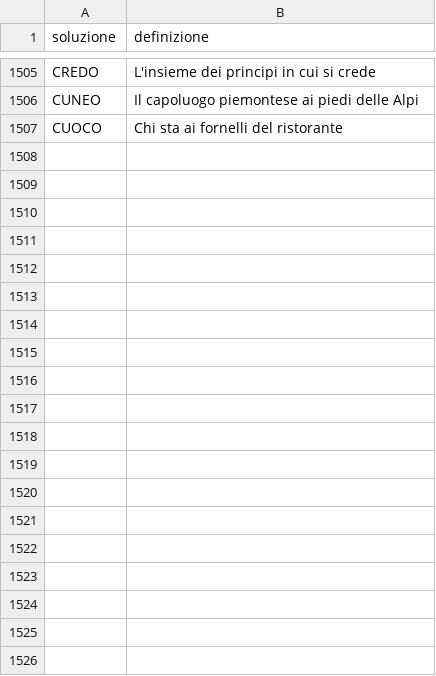
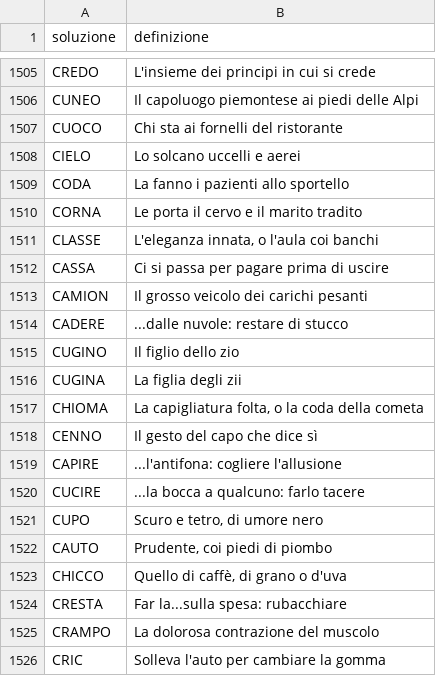
Before and after one commit to agea/cruciverba, a CSV file: voci/C.csv, drawn as a sheet; only a part is shown, gaps mark what is left out; the diff covers the shown part only; the diff names each change by its address in the sheet, - before the commit and + after, or states it on an @@ line.

```diff
--- a/voci/C.csv
+++ b/voci/C.csv
+row 1508: CIELO | Lo solcano uccelli e aerei
+row 1509: CODA | La fanno i pazienti allo sportello
+row 1510: CORNA | Le porta il cervo e il marito tradito
+row 1511: CLASSE | L'eleganza innata, o l'aula coi banchi
+row 1512: CASSA | Ci si passa per pagare prima di uscire
+row 1513: CAMION | Il grosso veicolo dei carichi pesanti
+row 1514: CADERE | ...dalle nuvole: restare di stucco
+row 1515: CUGINO | Il figlio dello zio
+row 1516: CUGINA | La figlia degli zii
+row 1517: CHIOMA | La capigliatura folta, o la coda della cometa
+row 1518: CENNO | Il gesto del capo che dice sì
+row 1519: CAPIRE | ...l'antifona: cogliere l'allusione
+row 1520: CUCIRE | ...la bocca a qualcuno: farlo tacere
+row 1521: CUPO | Scuro e tetro, di umore nero
+row 1522: CAUTO | Prudente, coi piedi di piombo
+row 1523: CHICCO | Quello di caffè, di grano o d'uva
+row 1524: CRESTA | Far la...sulla spesa: rubacchiare
+row 1525: CRAMPO | La dolorosa contrazione del muscolo
+row 1526: CRIC | Solleva l'auto per cambiare la gomma
```
Also changed, not shown: 23 added rows elsewhere in this file, voci/F.csv, voci/G.csv, 19 other files.
